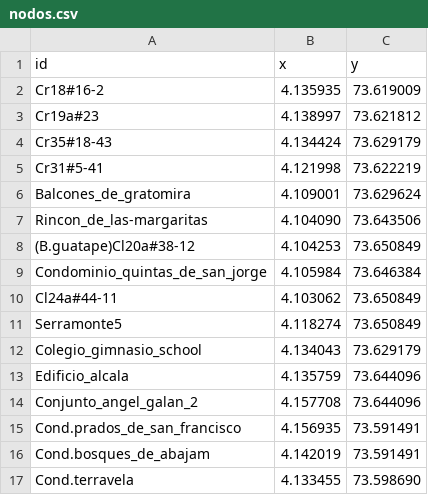
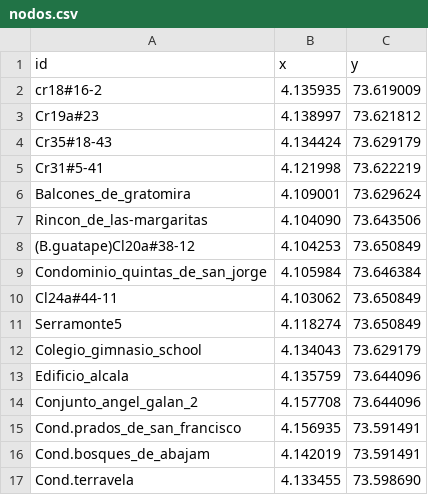
Before and after one commit to Levianthanx/rutas, a CSV file: nodos.csv, drawn as a sheet.

Commit message:
Update nodos.csv

```diff
--- a/nodos.csv
+++ b/nodos.csv
@@ -1,3 +1,3 @@
 id,x,y
-Cr18#16-2,4.135935,73.619009
+cr18#16-2,4.135935,73.619009
 Cr19a#23,4.138997,73.621812
```
